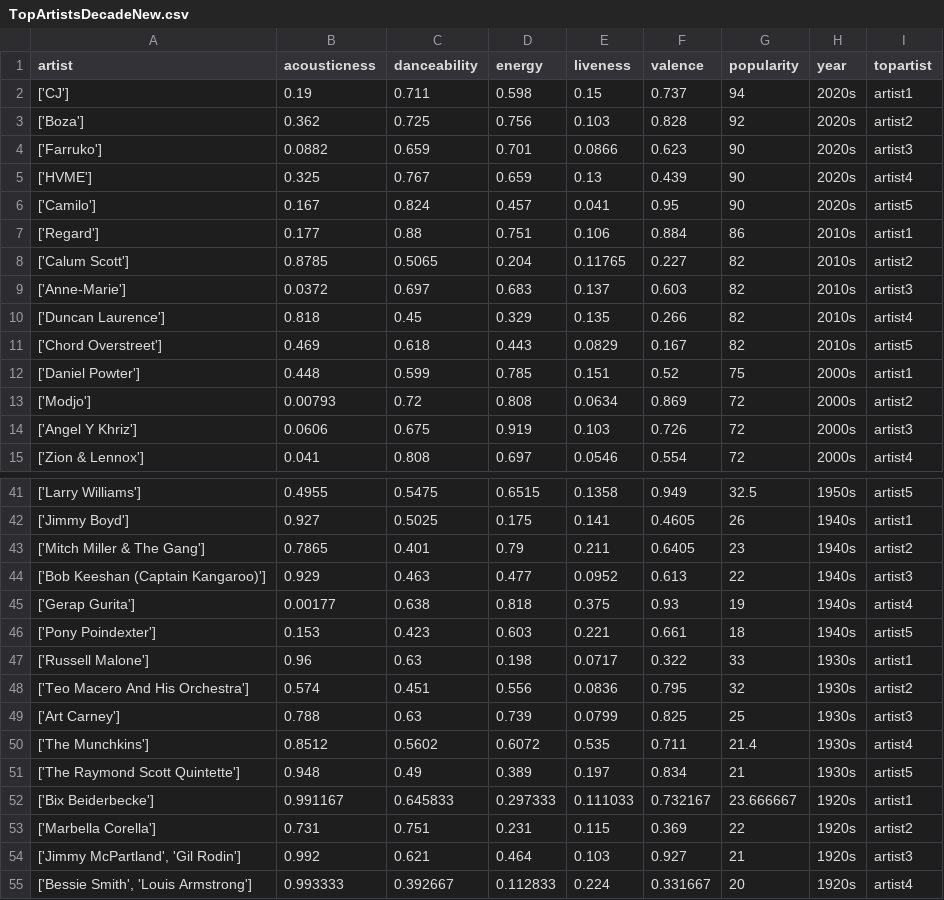
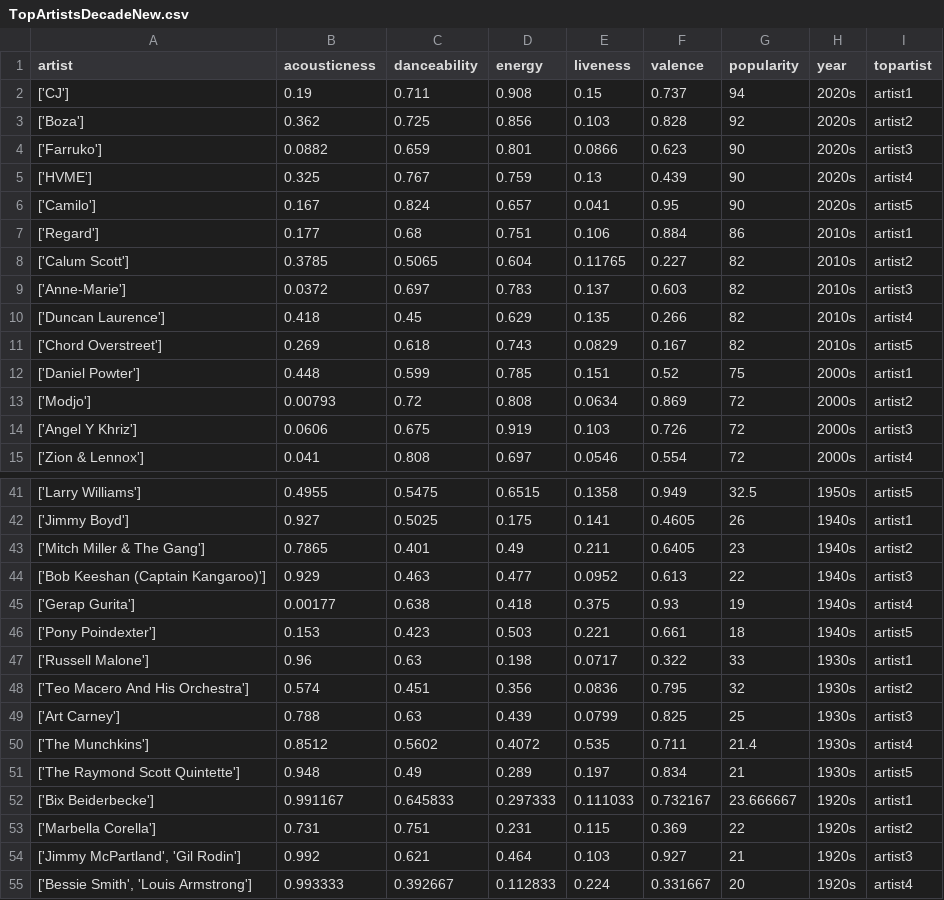
Before and after one commit to ucdavis/ECS272-Winter2021, a CSV file: Homework3/pragarwal/Templates/es6-webpack-template/node/src/assets/data/TopArtistsDecadeNew.csv, drawn as a sheet; only a part is shown, gaps mark what is left out.

```diff
--- a/Homework3/pragarwal/Templates/es6-webpack-template/node/src/assets/data/TopArtistsDecadeNew.csv
+++ b/Homework3/pragarwal/Templates/es6-webpack-template/node/src/assets/data/TopArtistsDecadeNew.csv
@@ -1,12 +1,12 @@
 artist,acousticness,danceability,energy,liveness,valence,popularity,year,topartist
-['CJ'],0.19,0.711,0.598,0.15,0.737,94,2020s,artist1
-['Boza'],0.362,0.725,0.756,0.103,0.828,92,2020s,artist2
-['Farruko'],0.0882,0.659,0.701,0.0866,0.623,90,2020s,artist3
-['HVME'],0.325,0.767,0.659,0.13,0.439,90,2020s,artist4
-['Camilo'],0.167,0.824,0.457,0.041,0.95,90,2020s,artist5
-['Regard'],0.177,0.88,0.751,0.106,0.884,86,2010s,artist1
-['Calum Scott'],0.8785,0.5065,0.204,0.11765,0.227,82,2010s,artist2
-['Anne-Marie'],0.0372,0.697,0.683,0.137,0.603,82,2010s,artist3
-['Duncan Laurence'],0.818,0.45,0.329,0.135,0.266,82,2010s,artist4
-['Chord Overstreet'],0.469,0.618,0.443,0.0829,0.167,82,2010s,artist5
+['CJ'],0.19,0.711,0.908,0.15,0.737,94,2020s,artist1
+['Boza'],0.362,0.725,0.856,0.103,0.828,92,2020s,artist2
+['Farruko'],0.0882,0.659,0.801,0.0866,0.623,90,2020s,artist3
+['HVME'],0.325,0.767,0.759,0.13,0.439,90,2020s,artist4
+['Camilo'],0.167,0.824,0.657,0.041,0.95,90,2020s,artist5
+['Regard'],0.177,0.68,0.751,0.106,0.884,86,2010s,artist1
+['Calum Scott'],0.3785,0.5065,0.604,0.11765,0.227,82,2010s,artist2
+['Anne-Marie'],0.0372,0.697,0.783,0.137,0.603,82,2010s,artist3
+['Duncan Laurence'],0.418,0.45,0.629,0.135,0.266,82,2010s,artist4
+['Chord Overstreet'],0.269,0.618,0.743,0.0829,0.167,82,2010s,artist5
 ['Daniel Powter'],0.448,0.599,0.785,0.151,0.52,75,2000s,artist1
@@ -42,11 +42,11 @@ artist,acousticness,danceability,energy,liveness,valence,popularity,year,toparti
 ['Jimmy Boyd'],0.927,0.5025,0.175,0.141,0.4605,26,1940s,artist1
-['Mitch Miller & The Gang'],0.7865,0.401,0.79,0.211,0.6405,23,1940s,artist2
+['Mitch Miller & The Gang'],0.7865,0.401,0.49,0.211,0.6405,23,1940s,artist2
 ['Bob Keeshan (Captain Kangaroo)'],0.929,0.463,0.477,0.0952,0.613,22,1940s,artist3
-['Gerap Gurita'],0.00177,0.638,0.818,0.375,0.93,19,1940s,artist4
-['Pony Poindexter'],0.153,0.423,0.603,0.221,0.661,18,1940s,artist5
+['Gerap Gurita'],0.00177,0.638,0.418,0.375,0.93,19,1940s,artist4
+['Pony Poindexter'],0.153,0.423,0.503,0.221,0.661,18,1940s,artist5
 ['Russell Malone'],0.96,0.63,0.198,0.0717,0.322,33,1930s,artist1
-['Teo Macero And His Orchestra'],0.574,0.451,0.556,0.0836,0.795,32,1930s,artist2
-['Art Carney'],0.788,0.63,0.739,0.0799,0.825,25,1930s,artist3
-['The Munchkins'],0.8512,0.5602,0.6072,0.535,0.711,21.4,1930s,artist4
-['The Raymond Scott Quintette'],0.948,0.49,0.389,0.197,0.834,21,1930s,artist5
+['Teo Macero And His Orchestra'],0.574,0.451,0.356,0.0836,0.795,32,1930s,artist2
+['Art Carney'],0.788,0.63,0.439,0.0799,0.825,25,1930s,artist3
+['The Munchkins'],0.8512,0.5602,0.4072,0.535,0.711,21.4,1930s,artist4
+['The Raymond Scott Quintette'],0.948,0.49,0.289,0.197,0.834,21,1930s,artist5
 ['Bix Beiderbecke'],0.991167,0.645833,0.297333,0.111033,0.732167,23.666667,1920s,artist1
```
Also changed, not shown: 5 other files.
